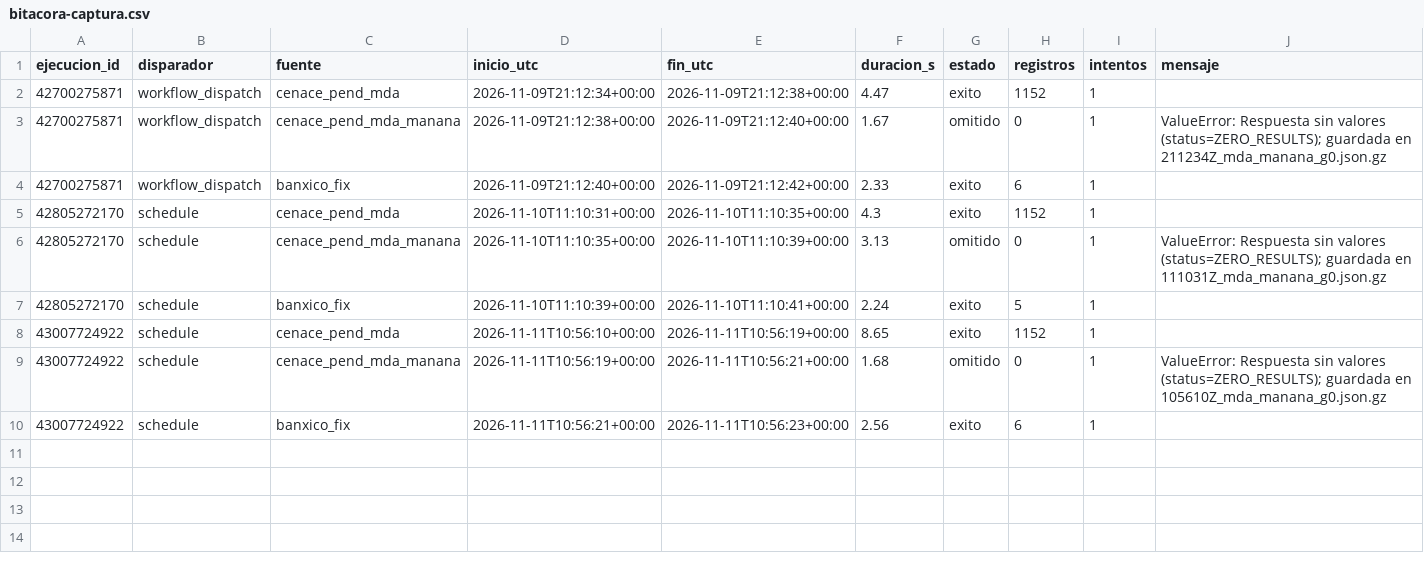
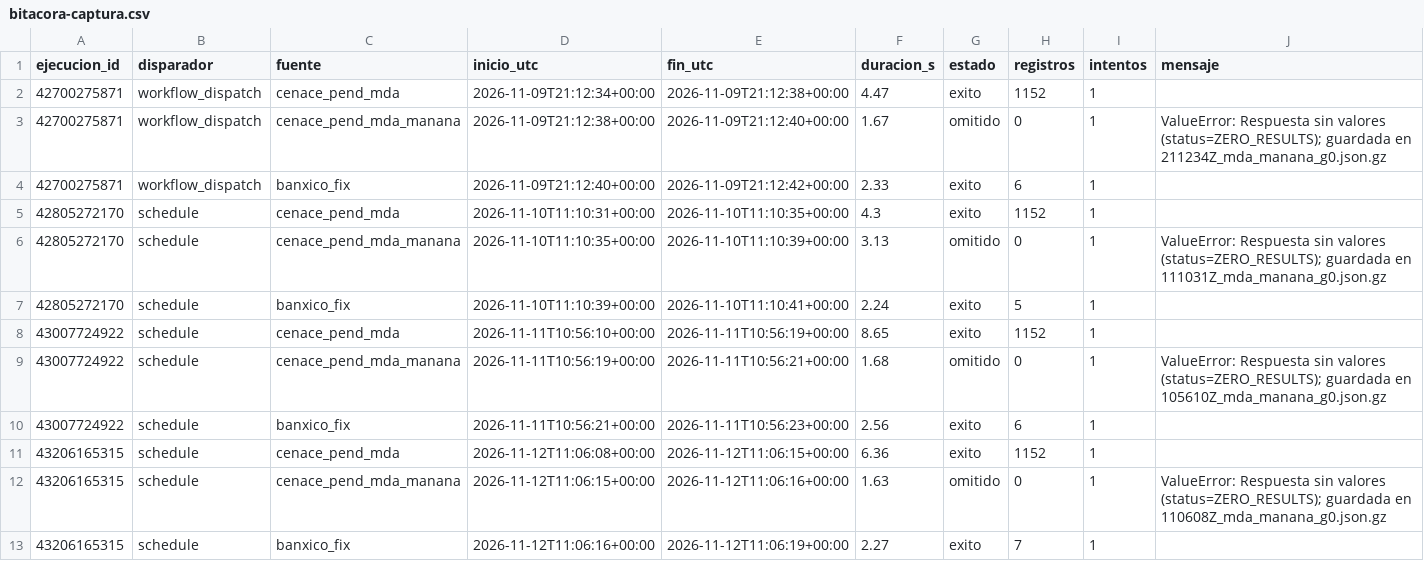
Before and after one commit to 23460521-commits/tdl-observatorio-electrico, a CSV file: calidad/bitacora-captura.csv, drawn as a sheet.

```diff
--- a/calidad/bitacora-captura.csv
+++ b/calidad/bitacora-captura.csv
@@ -10 +10,4 @@ ejecucion_id,disparador,fuente,inicio_utc,fin_utc,duracion_s,estado,registros,in
 43007724922,schedule,banxico_fix,2026-11-11T10:56:21+00:00,2026-11-11T10:56:23+00:00,2.56,exito,6,1,
+43206165315,schedule,cenace_pend_mda,2026-11-12T11:06:08+00:00,2026-11-12T11:06:15+00:00,6.36,exito,1152,1,
+43206165315,schedule,cenace_pend_mda_manana,2026-11-12T11:06:15+00:00,2026-11-12T11:06:16+00:00,1.63,omitido,0,1,ValueError: Respuesta sin valores (status=ZERO_RESULTS); guardada en 110608Z_mda_manana_g0.json.gz
+43206165315,schedule,banxico_fix,2026-11-12T11:06:16+00:00,2026-11-12T11:06:19+00:00,2.27,exito,7,1,
```
Also changed, not shown: 8 other files.
